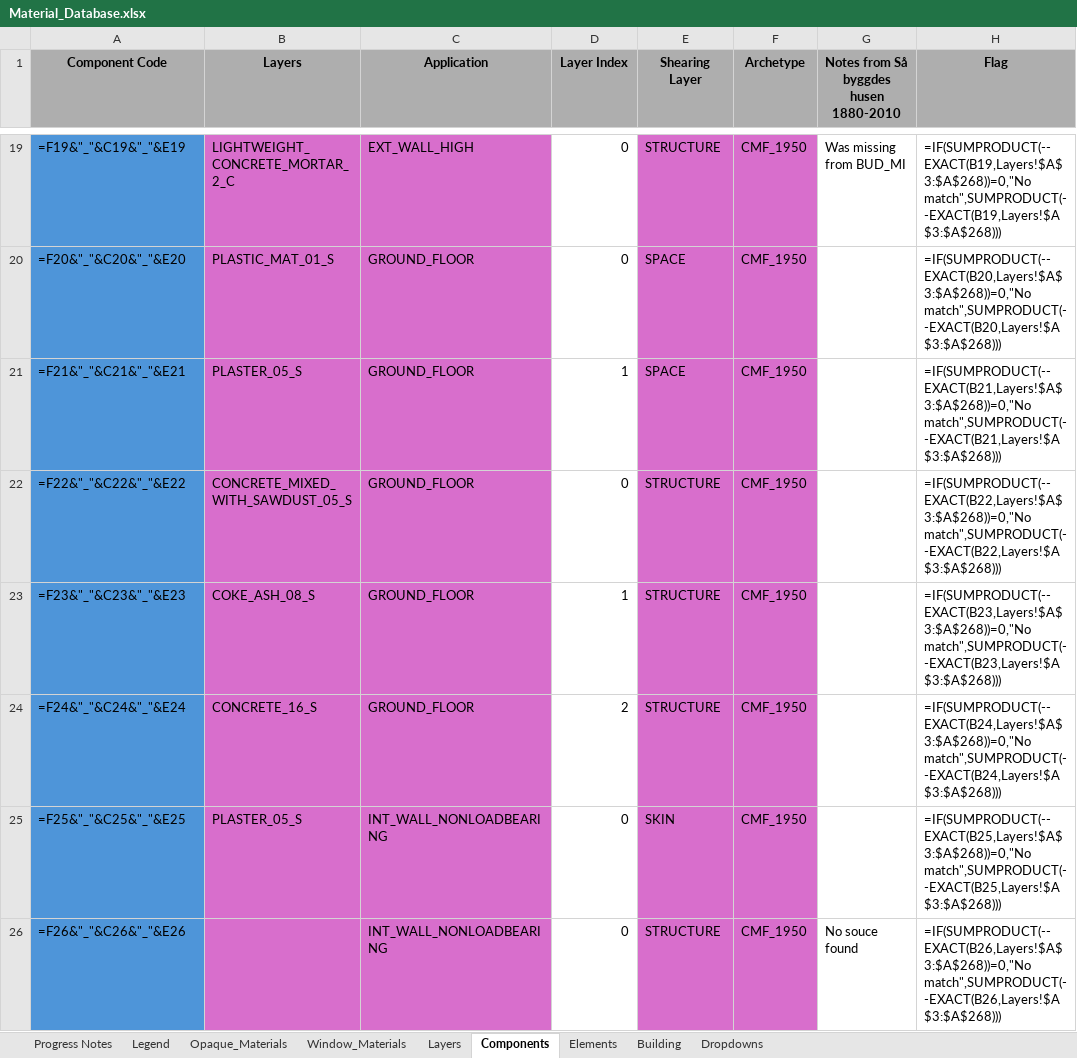
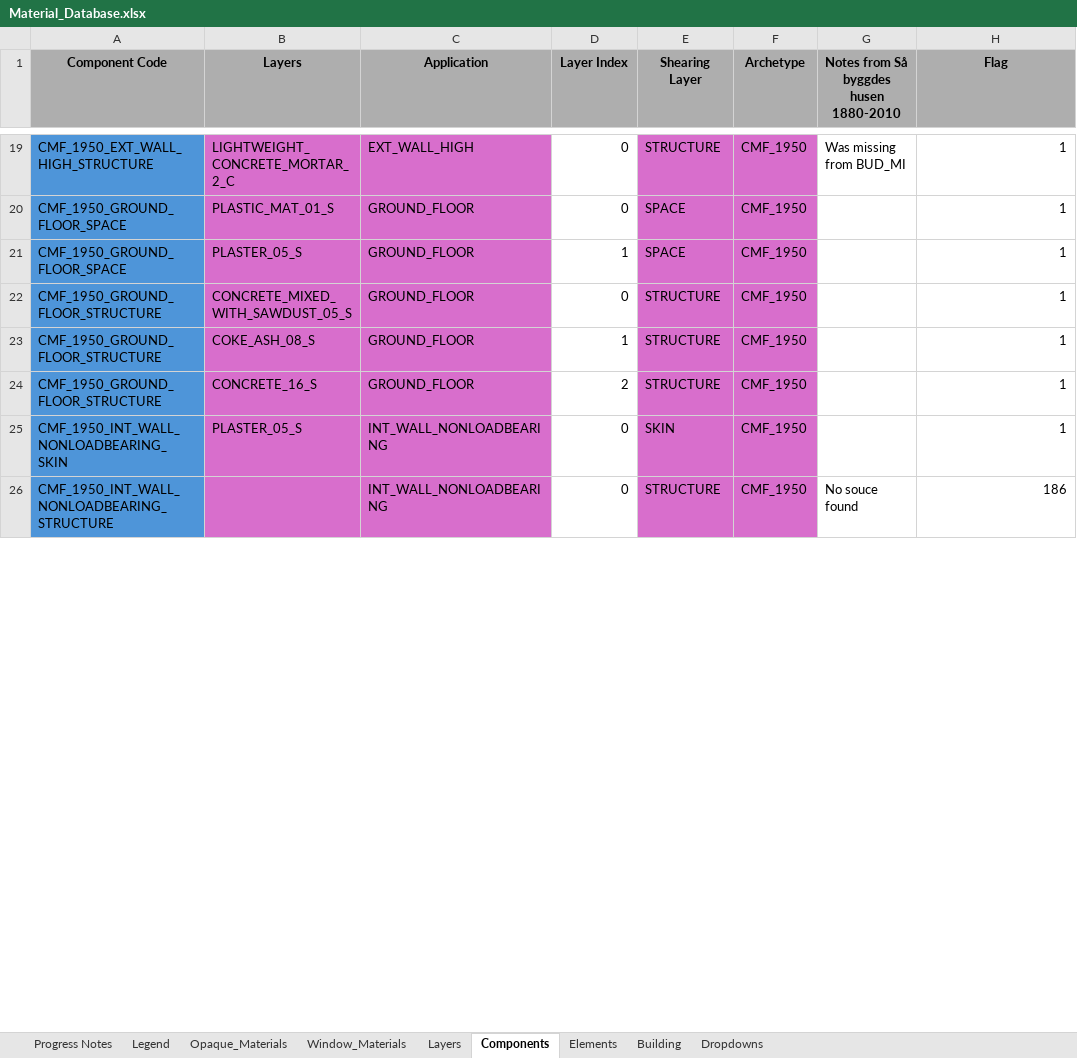
Before and after one commit to SB-Chalmers/epsm_data, an Excel workbook: Data/Material_Database.xlsx, sheet Components, drawn as a sheet; only a part is shown, gaps mark what is left out; values as stored, in another font and other column widths than the file's, no borders; formulas without a stored value are shown as written; conditional formats not drawn; the diff covers the shown part only; the diff names each change by its address in the sheet, - before the commit and + after, or states it on an @@ line.

```diff
--- a/Data/Material_Database.xlsx (sheet Components)
+++ b/Data/Material_Database.xlsx (sheet Components)
-A19 (Component Code): =F19&"_"&C19&"_"&E19
+A19 (Component Code): CMF_1950_EXT_WALL_HIGH_STRUCTURE
-H19 (Flag): =IF(SUMPRODUCT(--EXACT(B19,Layers!$A$3:$A$268))=0,"No match",SUMPRODUCT(--EXACT(B19,Layers!$A$3:$A$268)))
+H19 (Flag): 1
-A20 (Component Code): =F20&"_"&C20&"_"&E20
+A20 (Component Code): CMF_1950_GROUND_FLOOR_SPACE
-H20 (Flag): =IF(SUMPRODUCT(--EXACT(B20,Layers!$A$3:$A$268))=0,"No match",SUMPRODUCT(--EXACT(B20,Layers!$A$3:$A$268)))
+H20 (Flag): 1
-A21 (Component Code): =F21&"_"&C21&"_"&E21
+A21 (Component Code): CMF_1950_GROUND_FLOOR_SPACE
-H21 (Flag): =IF(SUMPRODUCT(--EXACT(B21,Layers!$A$3:$A$268))=0,"No match",SUMPRODUCT(--EXACT(B21,Layers!$A$3:$A$268)))
+H21 (Flag): 1
-A22 (Component Code): =F22&"_"&C22&"_"&E22
+A22 (Component Code): CMF_1950_GROUND_FLOOR_STRUCTURE
-H22 (Flag): =IF(SUMPRODUCT(--EXACT(B22,Layers!$A$3:$A$268))=0,"No match",SUMPRODUCT(--EXACT(B22,Layers!$A$3:$A$268)))
+H22 (Flag): 1
-A23 (Component Code): =F23&"_"&C23&"_"&E23
+A23 (Component Code): CMF_1950_GROUND_FLOOR_STRUCTURE
-H23 (Flag): =IF(SUMPRODUCT(--EXACT(B23,Layers!$A$3:$A$268))=0,"No match",SUMPRODUCT(--EXACT(B23,Layers!$A$3:$A$268)))
+H23 (Flag): 1
-A24 (Component Code): =F24&"_"&C24&"_"&E24
+A24 (Component Code): CMF_1950_GROUND_FLOOR_STRUCTURE
-H24 (Flag): =IF(SUMPRODUCT(--EXACT(B24,Layers!$A$3:$A$268))=0,"No match",SUMPRODUCT(--EXACT(B24,Layers!$A$3:$A$268)))
+H24 (Flag): 1
-A25 (Component Code): =F25&"_"&C25&"_"&E25
+A25 (Component Code): CMF_1950_INT_WALL_NONLOADBEARING_SKIN
-H25 (Flag): =IF(SUMPRODUCT(--EXACT(B25,Layers!$A$3:$A$268))=0,"No match",SUMPRODUCT(--EXACT(B25,Layers!$A$3:$A$268)))
+H25 (Flag): 1
-A26 (Component Code): =F26&"_"&C26&"_"&E26
+A26 (Component Code): CMF_1950_INT_WALL_NONLOADBEARING_STRUCTURE
-H26 (Flag): =IF(SUMPRODUCT(--EXACT(B26,Layers!$A$3:$A$268))=0,"No match",SUMPRODUCT(--EXACT(B26,Layers!$A$3:$A$268)))
+H26 (Flag): 186
```
Also changed, not shown: 362 edited cells and cell formats elsewhere in this sheet, sheet Layers, sheet Elements, sheet Building, sheet Opaque_Materials.
